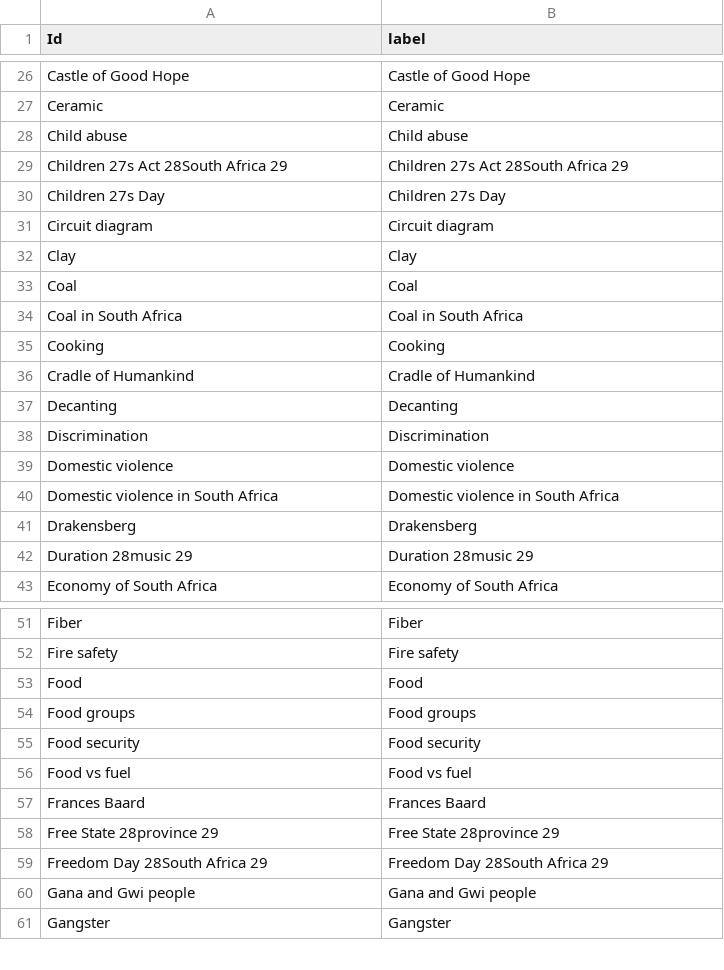
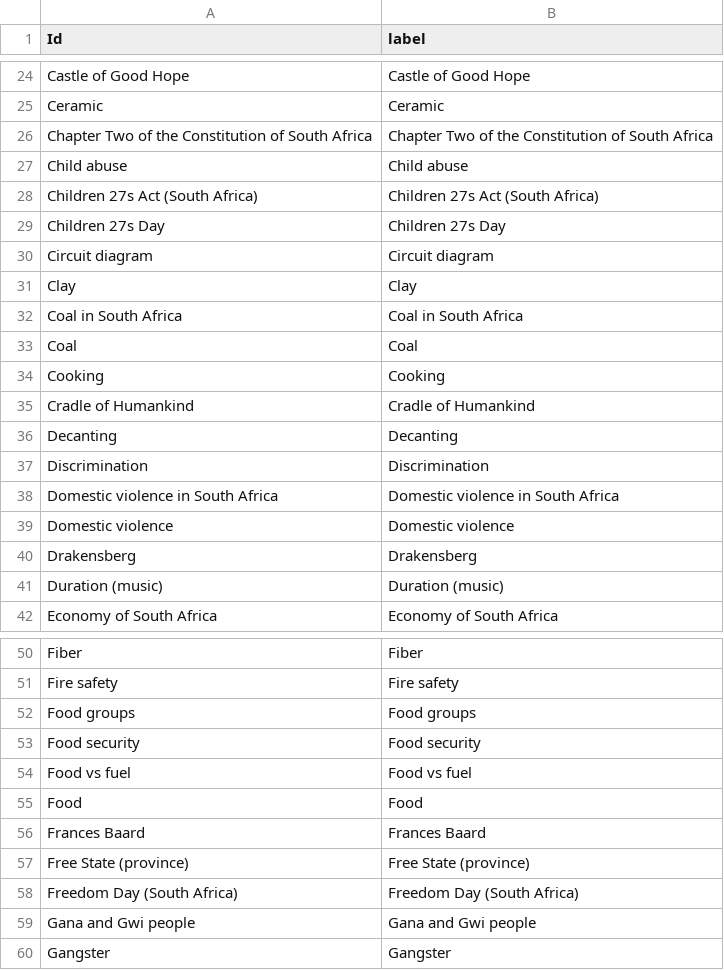
Before and after one commit to giovannipro/wikimole, a CSV file: scraper/scraped_data/nodes.csv, drawn as a sheet; only a part is shown, gaps mark what is left out; the diff covers the shown part only.

```diff
--- a/scraper/scraped_data/nodes.csv
+++ b/scraper/scraped_data/nodes.csv
@@ -27,4 +25,5 @@ Castle of Good Hope,Castle of Good Hope
 Ceramic,Ceramic
+Chapter Two of the Constitution of South Africa,Chapter Two of the Constitution of South Africa
 Child abuse,Child abuse
-Children 27s Act 28South Africa 29,Children 27s Act 28South Africa 29
+Children 27s Act (South Africa) ,Children 27s Act (South Africa)
 Children 27s Day,Children 27s Day
@@ -32,4 +31,4 @@ Circuit diagram,Circuit diagram
 Clay,Clay
+Coal in South Africa,Coal in South Africa
 Coal,Coal
-Coal in South Africa,Coal in South Africa
 Cooking,Cooking
@@ -38,6 +37,6 @@ Decanting,Decanting
 Discrimination,Discrimination
+Domestic violence in South Africa,Domestic violence in South Africa
 Domestic violence,Domestic violence
-Domestic violence in South Africa,Domestic violence in South Africa
 Drakensberg,Drakensberg
-Duration 28music 29,Duration 28music 29
+Duration (music) ,Duration (music)
 Economy of South Africa,Economy of South Africa
@@ -52,3 +51,2 @@ Fiber,Fiber
 Fire safety,Fire safety
-Food,Food
 Food groups,Food groups
@@ -56,5 +54,6 @@ Food security,Food security
 Food vs fuel,Food vs fuel
+Food,Food
 Frances Baard,Frances Baard
-Free State 28province 29,Free State 28province 29
-Freedom Day 28South Africa 29,Freedom Day 28South Africa 29
+Free State (province) ,Free State (province)
+Freedom Day (South Africa) ,Freedom Day (South Africa)
 Gana and Gwi people,Gana and Gwi people
```
Also changed, not shown: 2 added rows, 2 removed rows, 11 moved rows and 6 edited cells elsewhere in this file, 2 other files.
